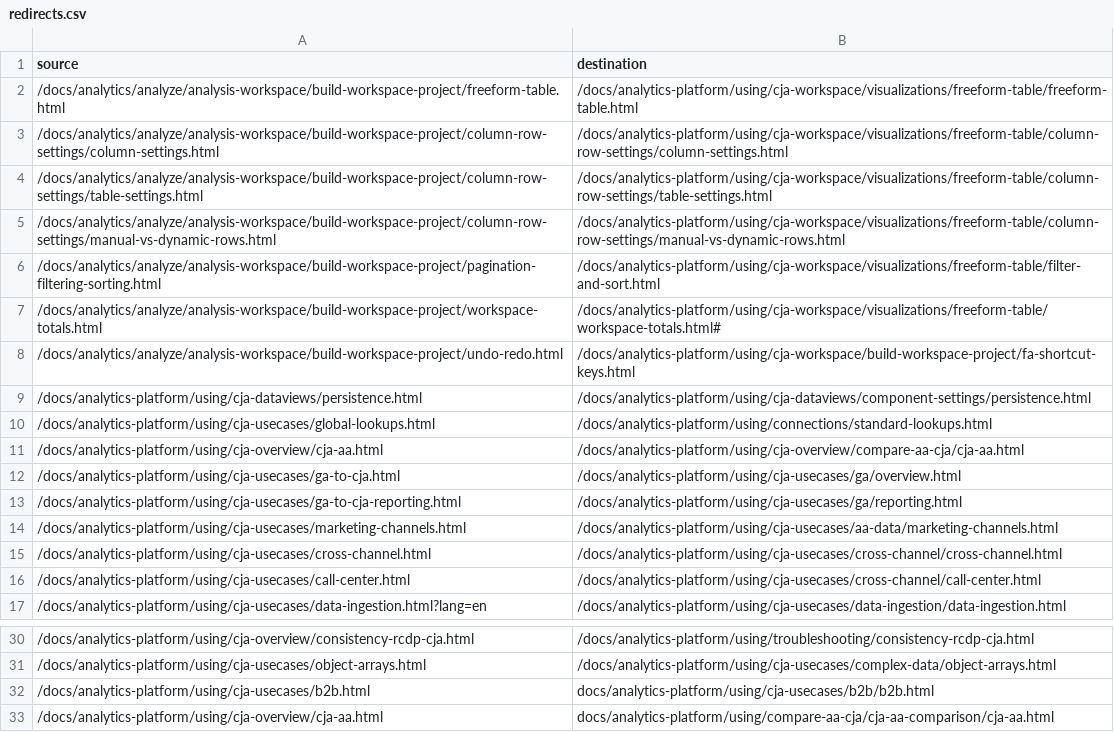
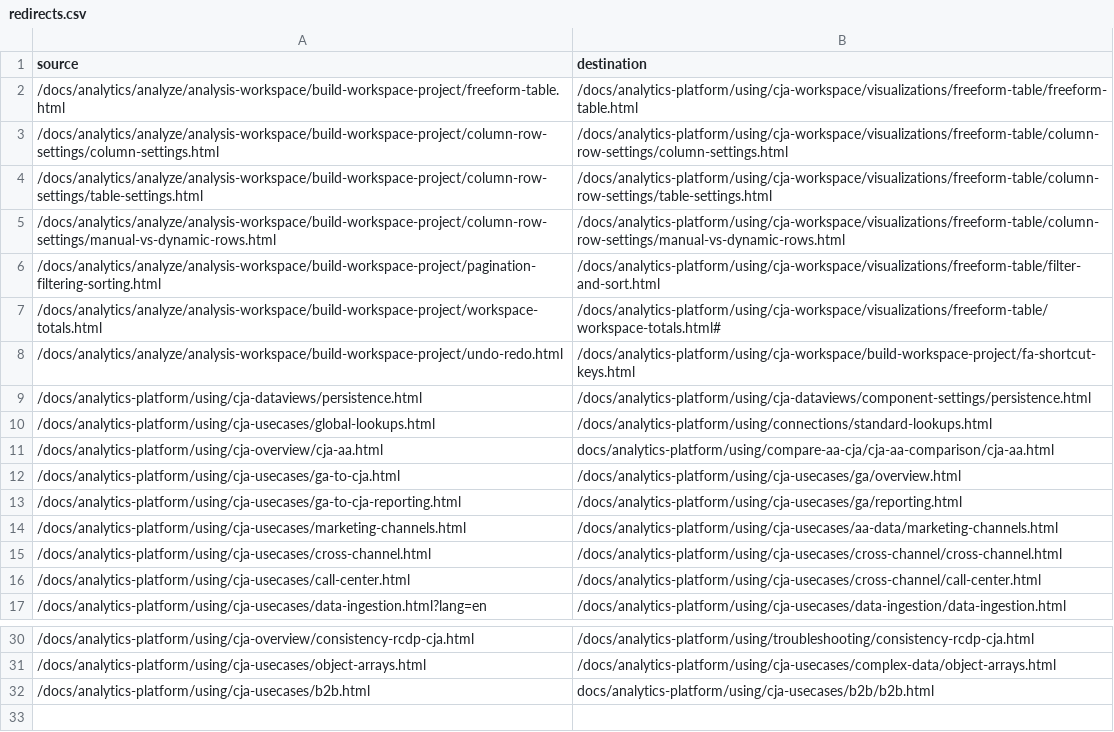
Before and after one commit to AdobeDocs/analytics-platform.en, a CSV file: redirects.csv, drawn as a sheet; only a part is shown, gaps mark what is left out.

Commit message:
Additional fix
Duplicate redirect fixed

```diff
--- a/redirects.csv
+++ b/redirects.csv
@@ -10,3 +10,3 @@ source,destination
 /docs/analytics-platform/using/cja-usecases/global-lookups.html,/docs/analytics-platform/using/connections/standard-lookups.html
-/docs/analytics-platform/using/cja-overview/cja-aa.html,/docs/analytics-platform/using/cja-overview/compare-aa-cja/cja-aa.html
+/docs/analytics-platform/using/cja-overview/cja-aa.html,docs/analytics-platform/using/compare-aa-cja/cja-aa-comparison/cja-aa.html
 /docs/analytics-platform/using/cja-usecases/ga-to-cja.html,/docs/analytics-platform/using/cja-usecases/ga/overview.html
@@ -32,2 +32 @@ source,destination
 /docs/analytics-platform/using/cja-usecases/b2b.html,docs/analytics-platform/using/cja-usecases/b2b/b2b.html
-/docs/analytics-platform/using/cja-overview/cja-aa.html,docs/analytics-platform/using/compare-aa-cja/cja-aa-comparison/cja-aa.html
```
